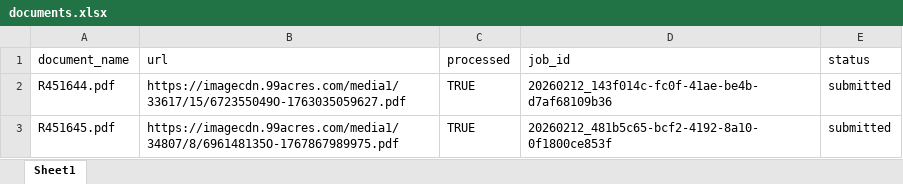
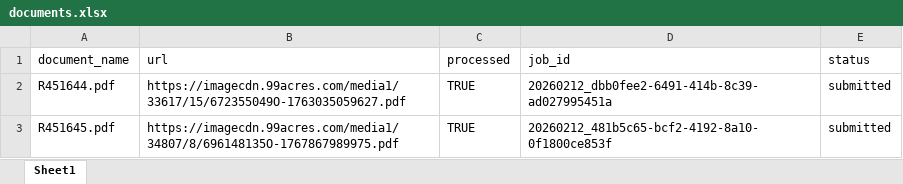
Before and after one commit to Suryanshnaithani/SarvamService, an Excel workbook: data/documents.xlsx, sheet Sheet1, drawn as a sheet; values as stored, in another font and other column widths than the file's, no borders; the diff names each change by its address in the sheet, - before the commit and + after, or states it on an @@ line.

Commit message:
Processed R451644.pdf → 20260212_dbb0fee2-6491-414b-8c39-ad027995451a

```diff
--- a/data/documents.xlsx (sheet Sheet1)
+++ b/data/documents.xlsx (sheet Sheet1)
-D2 (job_id): 20260212_143f014c-fc0f-41ae-be4b-d7af68109b36
+D2 (job_id): 20260212_dbb0fee2-6491-414b-8c39-ad027995451a
```
